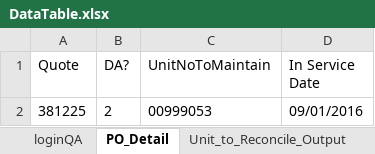
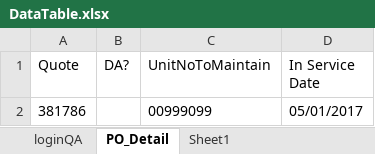
Before and after one commit to sachinkumarrana91/TFE, an Excel workbook: target/test-classes/config/DataTable.xlsx, sheet PO_Detail, drawn as a sheet; values as stored, in another font and other column widths than the file's, no borders; removed rows and columns are numbered as before the commit, all else as after; the diff names each change by its address in the sheet, - before the commit and + after, or states it on an @@ line.

```diff
--- a/target/test-classes/config/DataTable.xlsx (sheet PO_Detail)
+++ b/target/test-classes/config/DataTable.xlsx (sheet PO_Detail)
+sheet tab: Sheet1
-row 2: 381225 | 2 | 00999053 | 09/01/2016
+row 2: 381786 |  | 00999099 | 05/01/2017
```
Also changed, not shown: sheet Unit_to_Reconcile_Output, 49 other files.
